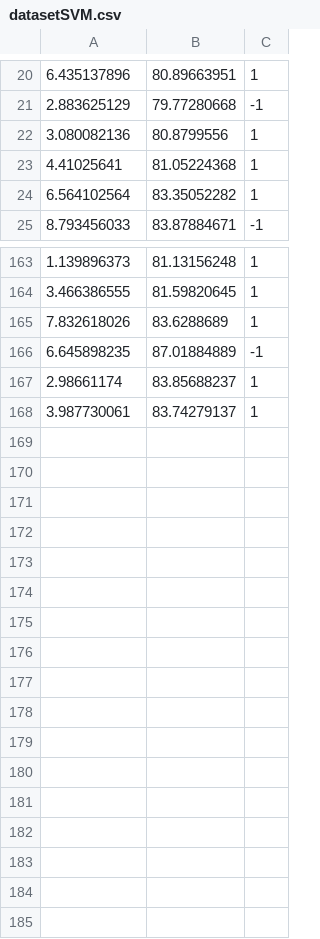
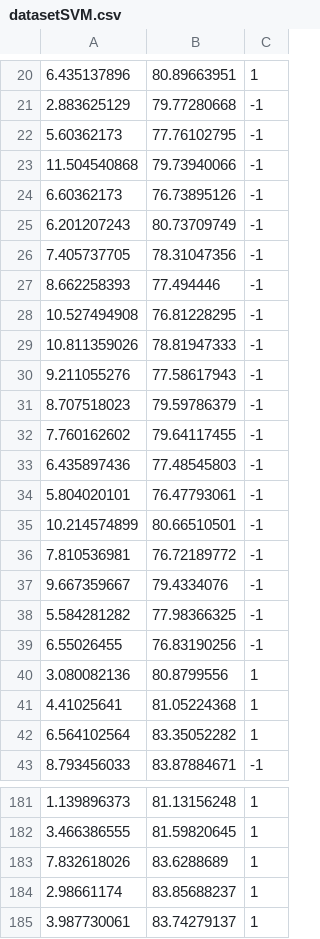
Before and after one commit to FiammettaFMC/ModuloEsterno, a CSV file: datasetSVM.csv, drawn as a sheet; only a part is shown, gaps mark what is left out; removed rows and columns are numbered as before the commit, all else as after; the diff names each change by its address in the sheet, - before the commit and + after, or states it on an @@ line.

Commit message:
aggiornato dataset

```diff
--- a/datasetSVM.csv
+++ b/datasetSVM.csv
+row 22: 5.60362173 | 77.76102795 | -1
+row 23: 11.504540868 | 79.73940066 | -1
+row 24: 6.60362173 | 76.73895126 | -1
+row 25: 6.201207243 | 80.73709749 | -1
+row 26: 7.405737705 | 78.31047356 | -1
+row 27: 8.662258393 | 77.494446 | -1
+row 28: 10.527494908 | 76.81228295 | -1
+row 29: 10.811359026 | 78.81947333 | -1
+row 30: 9.211055276 | 77.58617943 | -1
+row 31: 8.707518023 | 79.59786379 | -1
+row 32: 7.760162602 | 79.64117455 | -1
+row 33: 6.435897436 | 77.48545803 | -1
+row 34: 5.804020101 | 76.47793061 | -1
+row 35: 10.214574899 | 80.66510501 | -1
+row 36: 7.810536981 | 76.72189772 | -1
+row 37: 9.667359667 | 79.4334076 | -1
+row 38: 5.584281282 | 77.98366325 | -1
+row 39: 6.55026455 | 76.83190256 | -1
-row 166: 6.645898235 | 87.01884889 | -1
```
Also changed, not shown: 3 other files.
